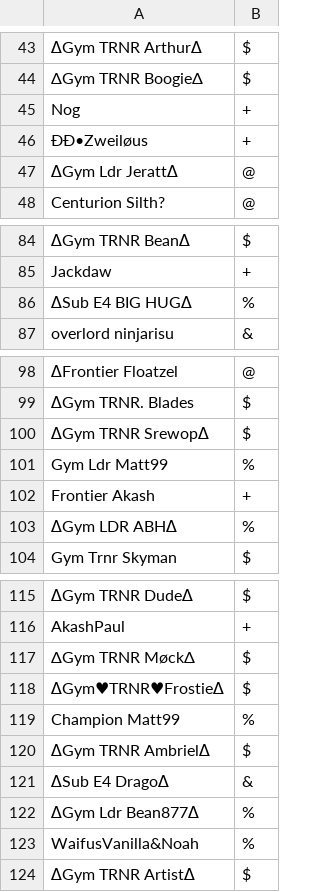
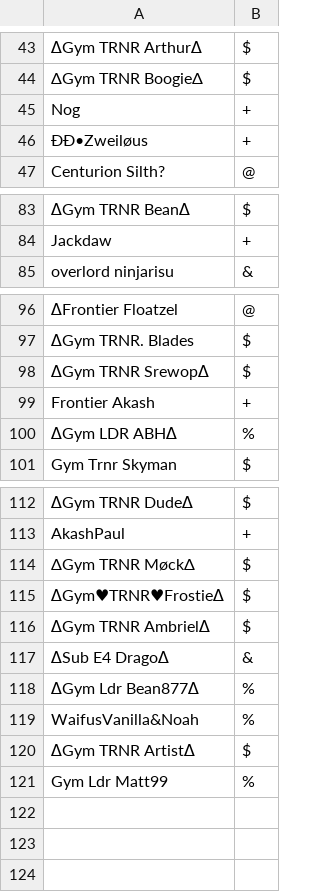
Before and after one commit to Sora-League/Pokemon-Showdown, a CSV file: config/usergroups.csv, drawn as a sheet; only a part is shown, gaps mark what is left out; removed rows and columns are numbered as before the commit, all else as after; the diff names each change by its address in the sheet, - before the commit and + after, or states it on an @@ line.

```diff
--- a/config/usergroups.csv
+++ b/config/usergroups.csv
-row 47: ∆Gym Ldr Jeratt∆ | @
-row 86: ∆Sub E4 BIG HUG∆ | %
-row 119: Champion Matt99 | %
@@ row 101 moved to row 121: Gym Ldr Matt99 @@
```
Also changed, not shown: config/bucks.csv.
